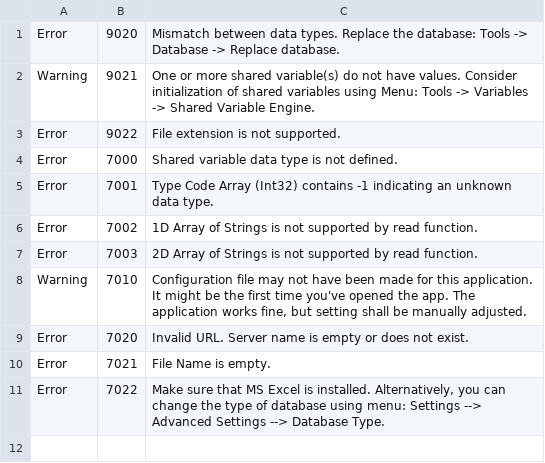
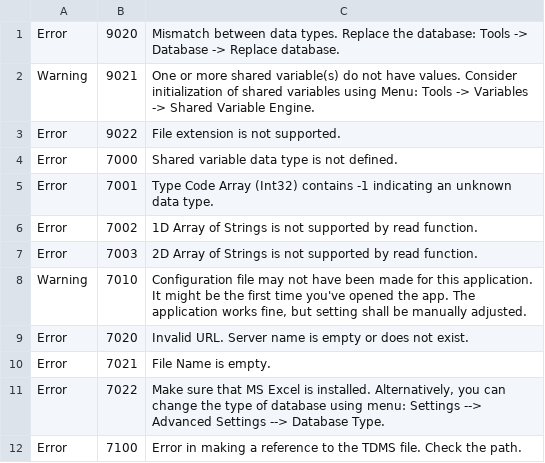
Before and after one commit to EhsanPeymani/DataLoggingApp, a CSV file: Builds/DataLoggingApplication/data/Data Logging Error List.csv, drawn as a sheet.

```diff
--- a/Builds/DataLoggingApplication/data/Data Logging Error List.csv
+++ b/Builds/DataLoggingApplication/data/Data Logging Error List.csv
@@ -11 +11,2 @@ Error;7021;File Name is empty.
 Error;7022;Make sure that MS Excel is installed. Alternatively, you can change the type of database using menu: Settings --> Advanced Settings --> Database Type.
+Error;7100;Error in making a reference to the TDMS file. Check the path.
```
Also changed, not shown: Support/Data Logging Error List.csv, 49 other files.
